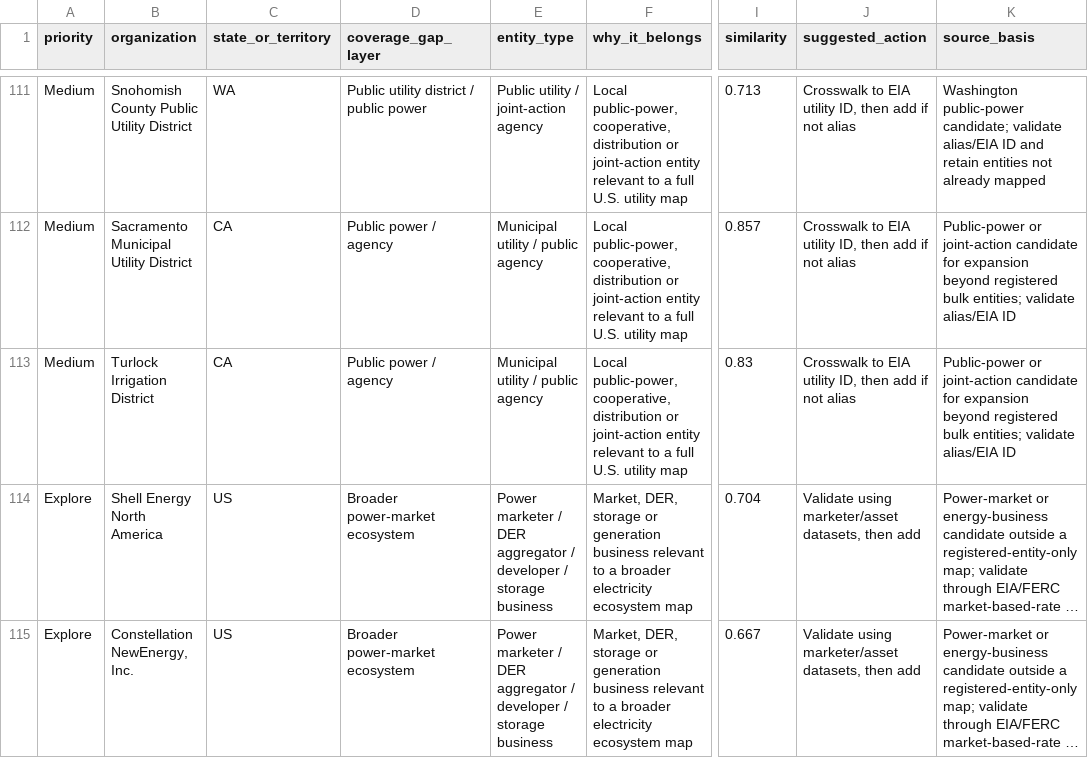
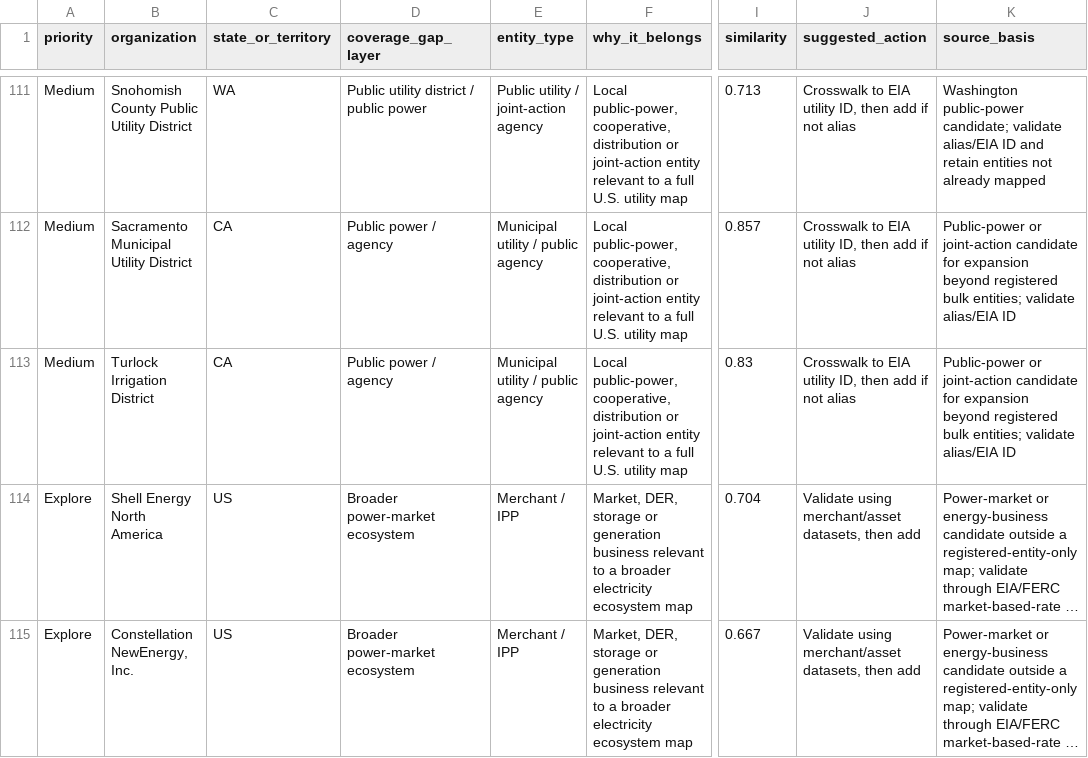
Before and after one commit to willschenk/nerc-grid-map, a CSV file: src/data/nerc/supplemental-candidates.csv, drawn as a sheet; only a part is shown, gaps mark what is left out; long unchanged cells end in …; the diff names each change by its address in the sheet, - before the commit and + after, or states it on an @@ line.

Commit message:
Use merchant IPP category for power marketers

```diff
--- a/src/data/nerc/supplemental-candidates.csv
+++ b/src/data/nerc/supplemental-candidates.csv
-E114:E115 (entity_type): Power marketer / DER aggregator / developer / storage business
+E114:E115 (entity_type): Merchant / IPP
-J114:J115 (suggested_action): Validate using marketer/asset datasets, then…
+J114:J115 (suggested_action): Validate using merchant/asset datasets, then…
```
Also changed, not shown: 7 other files.
